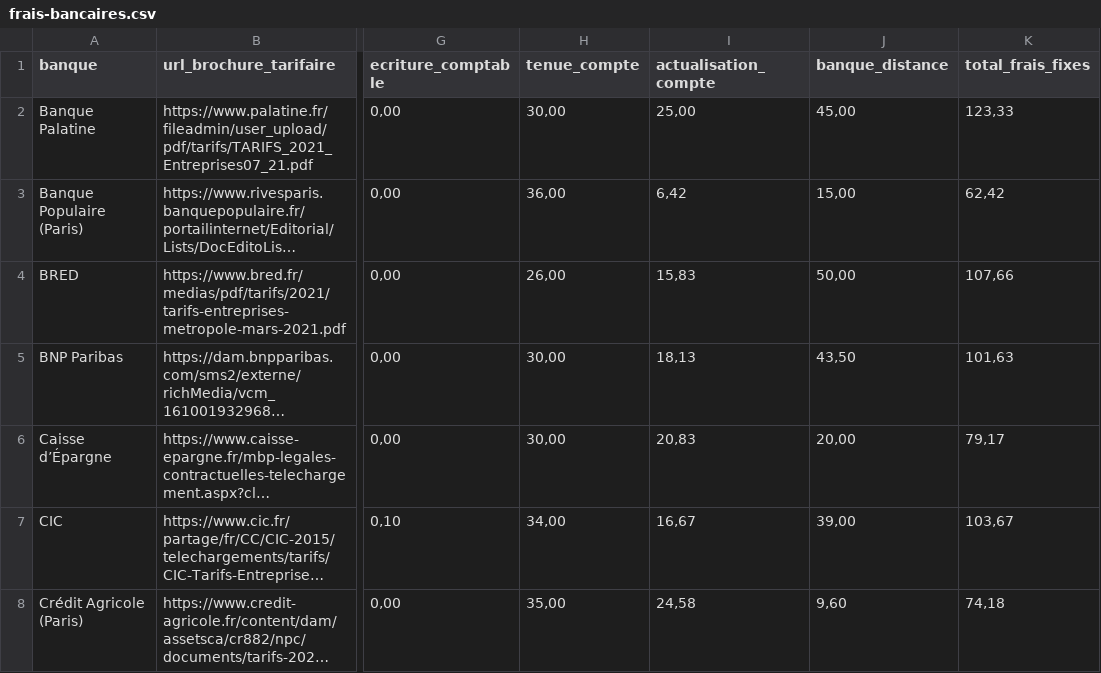
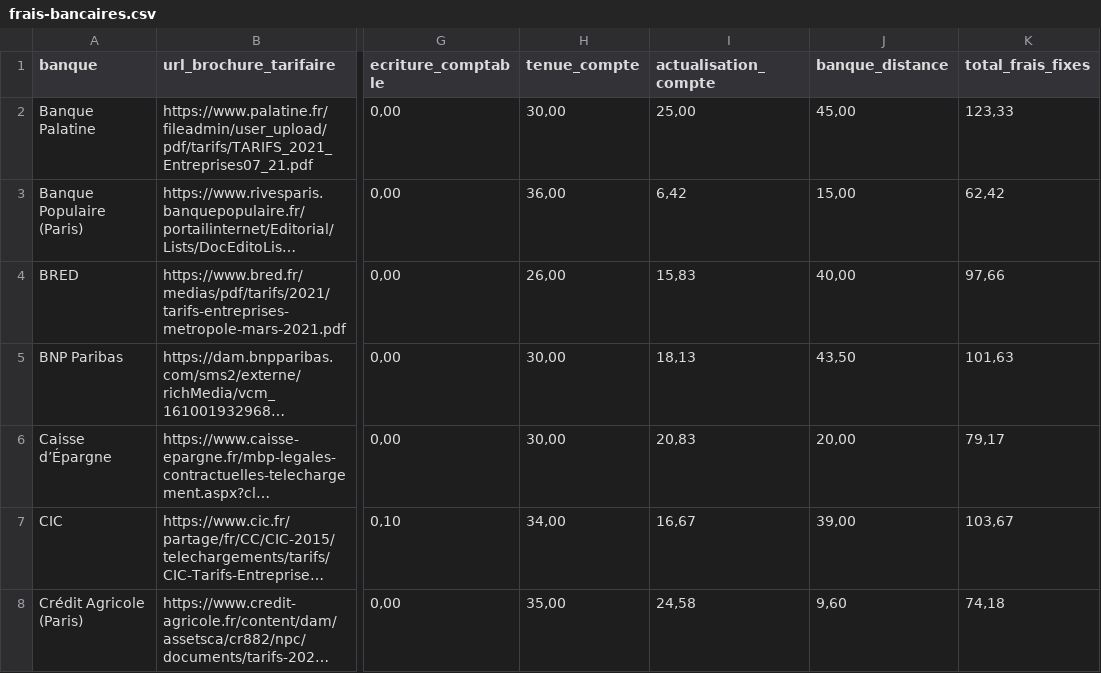
Before and after one commit to memobank/data, a CSV file: frais-bancaires-2021/frais-bancaires.csv, drawn as a sheet; only a part is shown, gaps mark what is left out; long unchanged cells end in …; the diff names each change by its address in the sheet, - before the commit and + after, or states it on an @@ line.

Commit message:
Update frais-bancaires.csv
This commit takes [BREDconnect](https://www.bred.fr/professionnels-associations/gestion-quotidien/outils-de-gestion/compte-en-ligne-pro?active=sky-tab3&active_second=sky-tab-3-4&go_to_link=bredconnect#table-fonction) (30€ + 10€) as a reference for online banking fees benchmark instead of [transbred.com](https://www.transbred.com) (50€). SEPA transfert fees remain the same in both cases (0,28€ per outgoing transfert).

```diff
--- a/frais-bancaires-2021/frais-bancaires.csv
+++ b/frais-bancaires-2021/frais-bancaires.csv
-J4 (banque_distance): 50,00
+J4 (banque_distance): 40,00
-K4 (total_frais_fixes): 107,66
+K4 (total_frais_fixes): 97,66
```
